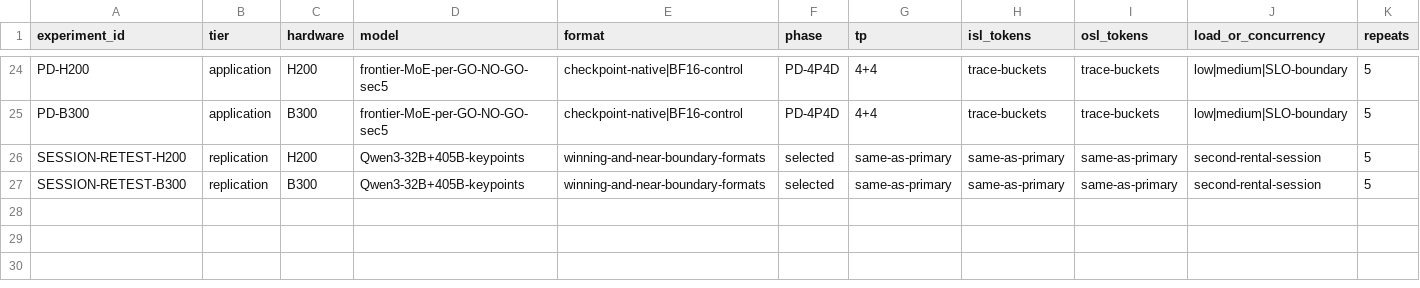
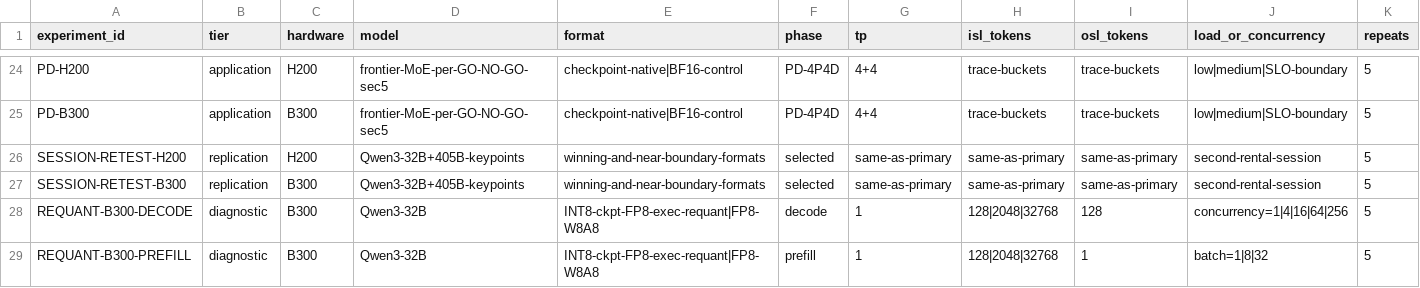
Before and after one commit to luka-krixvon/unequal-tensor-cores, a CSV file: experiment/config_matrix.csv, drawn as a sheet; only a part is shown, gaps mark what is left out; rows hold the shown columns only; the diff names each change by its address in the sheet, - before the commit and + after, or states it on an @@ line.

Commit message:
Pre-registration v3: revisions after Codex adversarial review + independent five-track verification
- §1.0 per-format ridge framing (v2 computed only the FP8 ridge; INT8-native
  ridge on HGX B300 is ~19.5 op/B, so the gap opens at B~10, not B~280;
  the right-censored decode hypothesis is retracted pre-data)
- §3.5 capacity-feasibility envelope (B=256 x ISL 32768 needs 1.1 TB resident
  KV and is infeasible on every candidate GPU) + capacity_envelope.py
- §4 B1 fixed to a true global-format baseline (v2 B1/B2 were identical)
- §4 B3 spec table pinned to primary NVIDIA documents (HGX B300 = 7.7 TB/s /
  270 GB; 8.0 TB/s / 279 GB is GB300 NVL72 - do not mix SKUs)
- §5 fallback-path identity condition (vLLM INT8 candidate order is
  CUTLASS -> Triton -> Humming; disabling CUTLASS does not guarantee Triton)
- §5.5 format decomposed into checkpoint/resident/execution/backend + NCU
  execution-verification gate + INT8->FP8-requant diagnostic arm (matrix v4)
- H4 open-loop-only derivation restriction; §6 oracle-gap wording limits
- reviews/ADVERSARIAL_REVIEW.md: the full review this revision responds to

All changes pre-data (class A amendments A-4, A-5).

```diff
--- a/experiment/config_matrix.csv
+++ b/experiment/config_matrix.csv
+row 28: REQUANT-B300-DECODE | diagnostic | B300 | Qwen3-32B | INT8-ckpt-FP8-exec-requant|FP8-W8A8 | decode | 1 | 128|2048|32768 | 128 | concurrency=1|4|16|64|256 | 5
+row 29: REQUANT-B300-PREFILL | diagnostic | B300 | Qwen3-32B | INT8-ckpt-FP8-exec-requant|FP8-W8A8 | prefill | 1 | 128|2048|32768 | 1 | batch=1|8|32 | 5
```
Also changed, not shown: 4 other files.
